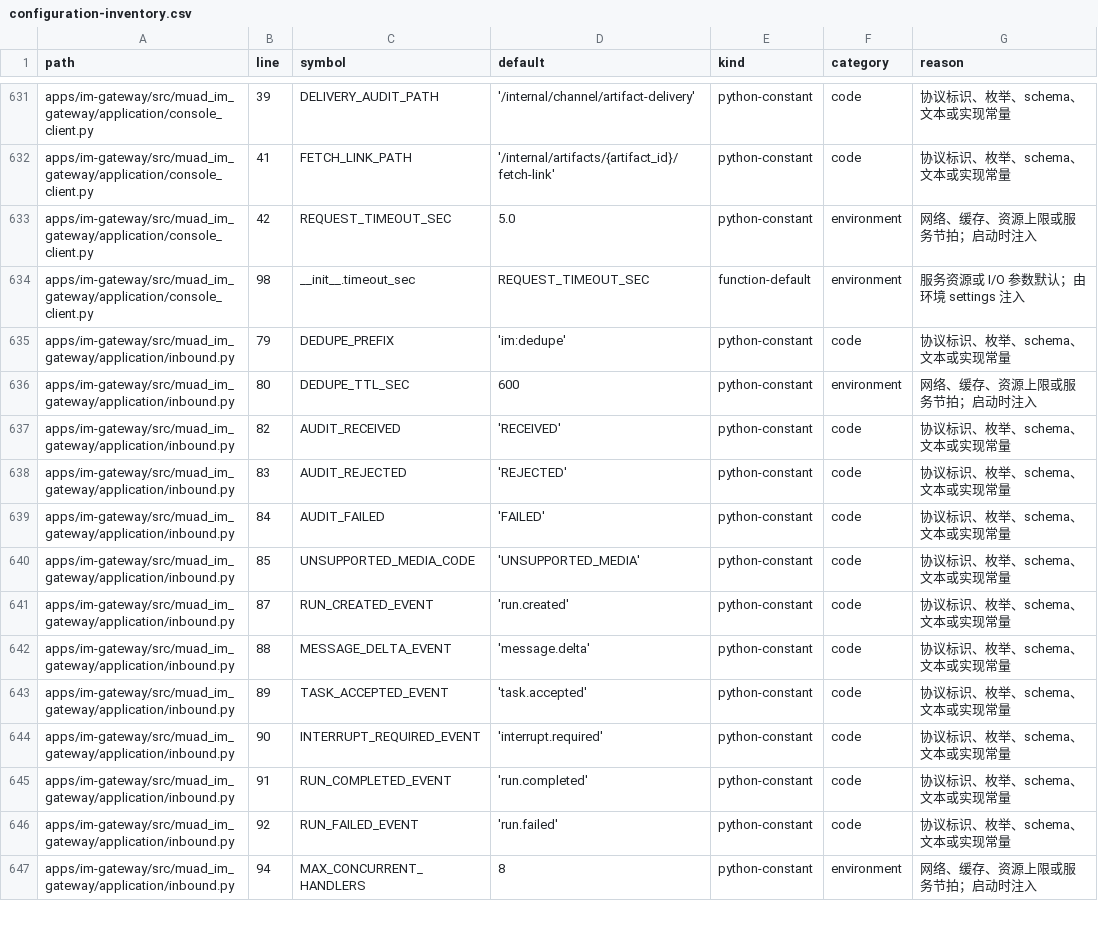
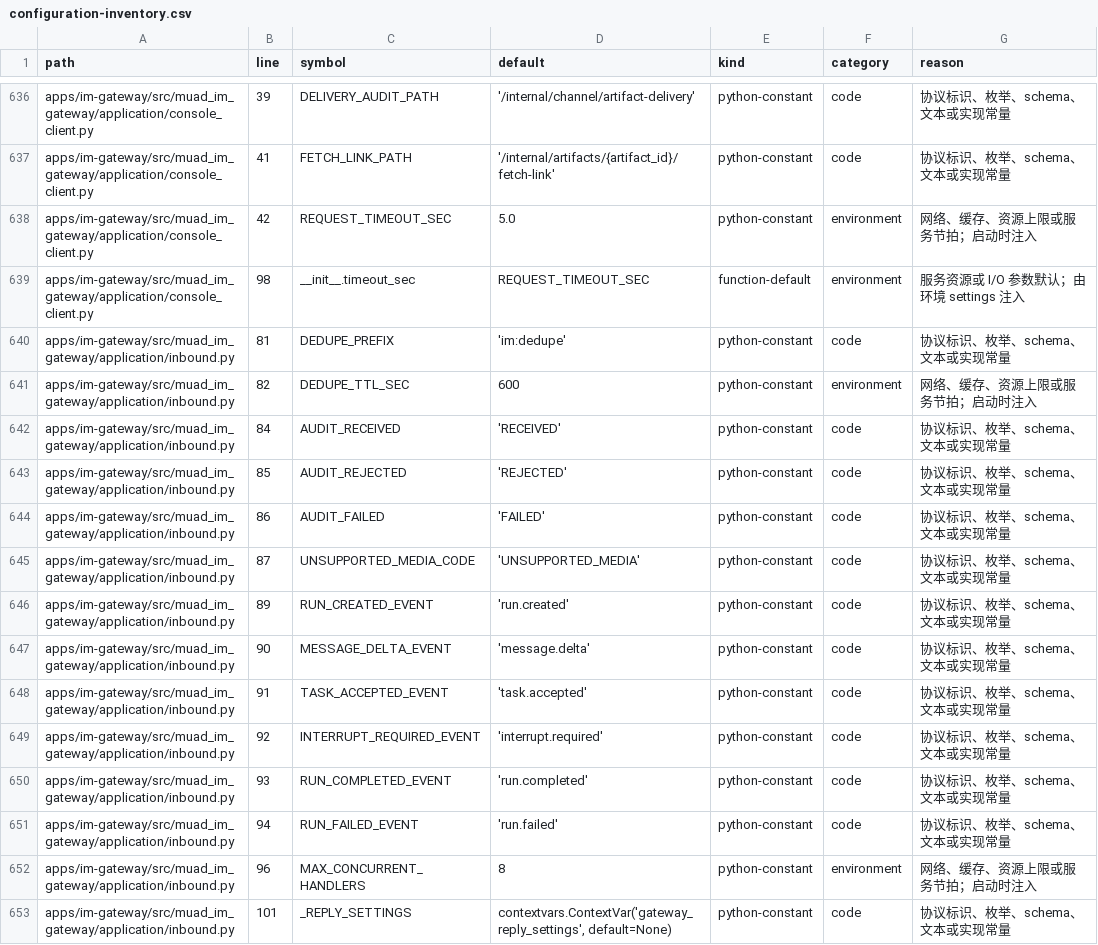
Before and after one commit to Michaelxwb/fluxion-harness, a CSV file: docs/configuration-inventory.csv, drawn as a sheet; only a part is shown, gaps mark what is left out; the diff covers the shown part only.

```diff
--- a/docs/configuration-inventory.csv
+++ b/docs/configuration-inventory.csv
@@ -634,14 +639,15 @@ apps/im-gateway/src/muad_im_gateway/application/console_client.py,42,REQUEST_TIM
 apps/im-gateway/src/muad_im_gateway/application/console_client.py,98,__init__.timeout_sec,REQUEST_TIMEOUT_SEC,function-default,environment,服务资源或 I/O 参数默认；由环境 settings 注入
-apps/im-gateway/src/muad_im_gateway/application/inbound.py,79,DEDUPE_PREFIX,'im:dedupe',python-constant,code,协议标识、枚举、schema、文本或实现常量
-apps/im-gateway/src/muad_im_gateway/application/inbound.py,80,DEDUPE_TTL_SEC,600,python-constant,environment,网络、缓存、资源上限或服务节拍；启动时注入
-apps/im-gateway/src/muad_im_gateway/application/inbound.py,82,AUDIT_RECEIVED,'RECEIVED',python-constant,code,协议标识、枚举、schema、文本或实现常量
-apps/im-gateway/src/muad_im_gateway/application/inbound.py,83,AUDIT_REJECTED,'REJECTED',python-constant,code,协议标识、枚举、schema、文本或实现常量
-apps/im-gateway/src/muad_im_gateway/application/inbound.py,84,AUDIT_FAILED,'FAILED',python-constant,code,协议标识、枚举、schema、文本或实现常量
-apps/im-gateway/src/muad_im_gateway/application/inbound.py,85,UNSUPPORTED_MEDIA_CODE,'UNSUPPORTED_MEDIA',python-constant,code,协议标识、枚举、schema、文本或实现常量
-apps/im-gateway/src/muad_im_gateway/application/inbound.py,87,RUN_CREATED_EVENT,'run.created',python-constant,code,协议标识、枚举、schema、文本或实现常量
-apps/im-gateway/src/muad_im_gateway/application/inbound.py,88,MESSAGE_DELTA_EVENT,'message.delta',python-constant,code,协议标识、枚举、schema、文本或实现常量
-apps/im-gateway/src/muad_im_gateway/application/inbound.py,89,TASK_ACCEPTED_EVENT,'task.accepted',python-constant,code,协议标识、枚举、schema、文本或实现常量
-apps/im-gateway/src/muad_im_gateway/application/inbound.py,90,INTERRUPT_REQUIRED_EVENT,'interrupt.required',python-constant,code,协议标识、枚举、schema、文本或实现常量
-apps/im-gateway/src/muad_im_gateway/application/inbound.py,91,RUN_COMPLETED_EVENT,'run.completed',python-constant,code,协议标识、枚举、schema、文本或实现常量
-apps/im-gateway/src/muad_im_gateway/application/inbound.py,92,RUN_FAILED_EVENT,'run.failed',python-constant,code,协议标识、枚举、schema、文本或实现常量
-apps/im-gateway/src/muad_im_gateway/application/inbound.py,94,MAX_CONCURRENT_HANDLERS,8,python-constant,environment,网络、缓存、资源上限或服务节拍；启动时注入
+apps/im-gateway/src/muad_im_gateway/application/inbound.py,81,DEDUPE_PREFIX,'im:dedupe',python-constant,code,协议标识、枚举、schema、文本或实现常量
+apps/im-gateway/src/muad_im_gateway/application/inbound.py,82,DEDUPE_TTL_SEC,600,python-constant,environment,网络、缓存、资源上限或服务节拍；启动时注入
+apps/im-gateway/src/muad_im_gateway/application/inbound.py,84,AUDIT_RECEIVED,'RECEIVED',python-constant,code,协议标识、枚举、schema、文本或实现常量
+apps/im-gateway/src/muad_im_gateway/application/inbound.py,85,AUDIT_REJECTED,'REJECTED',python-constant,code,协议标识、枚举、schema、文本或实现常量
+apps/im-gateway/src/muad_im_gateway/application/inbound.py,86,AUDIT_FAILED,'FAILED',python-constant,code,协议标识、枚举、schema、文本或实现常量
+apps/im-gateway/src/muad_im_gateway/application/inbound.py,87,UNSUPPORTED_MEDIA_CODE,'UNSUPPORTED_MEDIA',python-constant,code,协议标识、枚举、schema、文本或实现常量
+apps/im-gateway/src/muad_im_gateway/application/inbound.py,89,RUN_CREATED_EVENT,'run.created',python-constant,code,协议标识、枚举、schema、文本或实现常量
+apps/im-gateway/src/muad_im_gateway/application/inbound.py,90,MESSAGE_DELTA_EVENT,'message.delta',python-constant,code,协议标识、枚举、schema、文本或实现常量
+apps/im-gateway/src/muad_im_gateway/application/inbound.py,91,TASK_ACCEPTED_EVENT,'task.accepted',python-constant,code,协议标识、枚举、schema、文本或实现常量
+apps/im-gateway/src/muad_im_gateway/application/inbound.py,92,INTERRUPT_REQUIRED_EVENT,'interrupt.required',python-constant,code,协议标识、枚举、schema、文本或实现常量
+apps/im-gateway/src/muad_im_gateway/application/inbound.py,93,RUN_COMPLETED_EVENT,'run.completed',python-constant,code,协议标识、枚举、schema、文本或实现常量
+apps/im-gateway/src/muad_im_gateway/application/inbound.py,94,RUN_FAILED_EVENT,'run.failed',python-constant,code,协议标识、枚举、schema、文本或实现常量
+apps/im-gateway/src/muad_im_gateway/application/inbound.py,96,MAX_CONCURRENT_HANDLERS,8,python-constant,environment,网络、缓存、资源上限或服务节拍；启动时注入
+apps/im-gateway/src/muad_im_gateway/application/inbound.py,101,_REPLY_SETTINGS,"contextvars.ContextVar('gateway_reply_settings', default=None)",python-constant,code,协议标识、枚举、schema、文本或实现常量
```
Also changed, not shown: 4 added rows, 3 removed rows, 5 moved rows and 44 edited cells elsewhere in this file, 24 other files.
